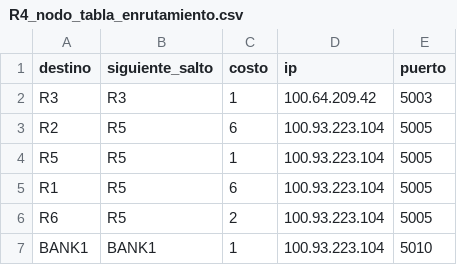
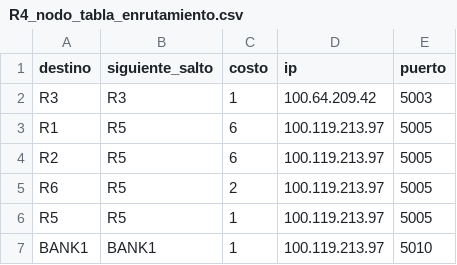
Before and after one commit to Javier-Espana/Lab3-REDES, a CSV file: output/R4_nodo_tabla_enrutamiento.csv, drawn as a sheet.

```diff
--- a/output/R4_nodo_tabla_enrutamiento.csv
+++ b/output/R4_nodo_tabla_enrutamiento.csv
@@ -2,6 +2,6 @@ destino,siguiente_salto,costo,ip,puerto
 R3,R3,1,100.64.209.42,5003
-R2,R5,6,100.93.223.104,5005
-R5,R5,1,100.93.223.104,5005
-R1,R5,6,100.93.223.104,5005
-R6,R5,2,100.93.223.104,5005
-BANK1,BANK1,1,100.93.223.104,5010
+R1,R5,6,100.119.213.97,5005
+R2,R5,6,100.119.213.97,5005
+R6,R5,2,100.119.213.97,5005
+R5,R5,1,100.119.213.97,5005
+BANK1,BANK1,1,100.119.213.97,5010
```
Also changed, not shown: output/R5_nodo_tabla_enrutamiento.csv, output/R6_nodo_tabla_enrutamiento.csv, 2 other files.
